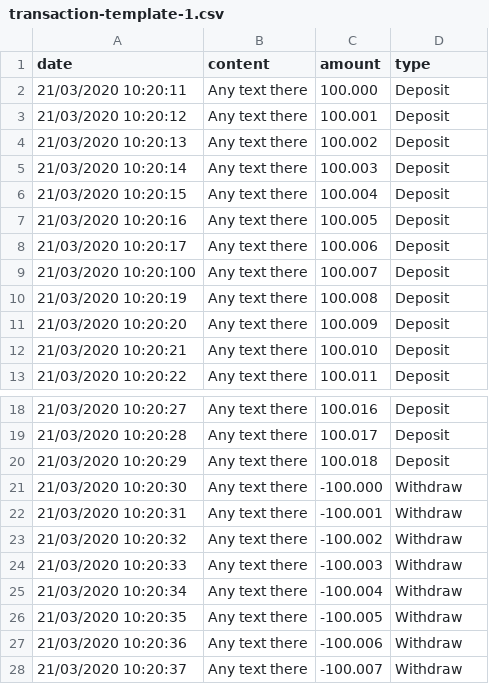
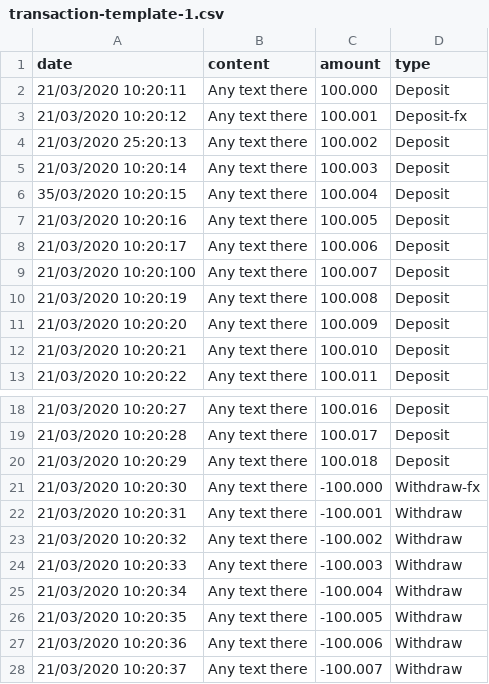
Before and after one commit to anhkhuong975/bank-reconciliation-system-khuong, a CSV file: data-sheet-sample/transaction-template-1.csv, drawn as a sheet; only a part is shown, gaps mark what is left out.

Commit message:
[api-service , transaction-service] insert db

```diff
--- a/data-sheet-sample/transaction-template-1.csv
+++ b/data-sheet-sample/transaction-template-1.csv
@@ -2,6 +2,6 @@ date,content,amount,type
 21/03/2020 10:20:11,Any text there,100.000,Deposit
-21/03/2020 10:20:12,Any text there,100.001,Deposit
-21/03/2020 10:20:13,Any text there,100.002,Deposit
+21/03/2020 10:20:12,Any text there,100.001,Deposit-fx
+21/03/2020 25:20:13,Any text there,100.002,Deposit
 21/03/2020 10:20:14,Any text there,100.003,Deposit
-21/03/2020 10:20:15,Any text there,100.004,Deposit
+35/03/2020 10:20:15,Any text there,100.004,Deposit
 21/03/2020 10:20:16,Any text there,100.005,Deposit
@@ -20,3 +20,3 @@ date,content,amount,type
 21/03/2020 10:20:29,Any text there,100.018,Deposit
-21/03/2020 10:20:30,Any text there,-100.000,Withdraw
+21/03/2020 10:20:30,Any text there,-100.000,Withdraw-fx
 21/03/2020 10:20:31,Any text there,-100.001,Withdraw
```
Also changed, not shown: 10 other files.
